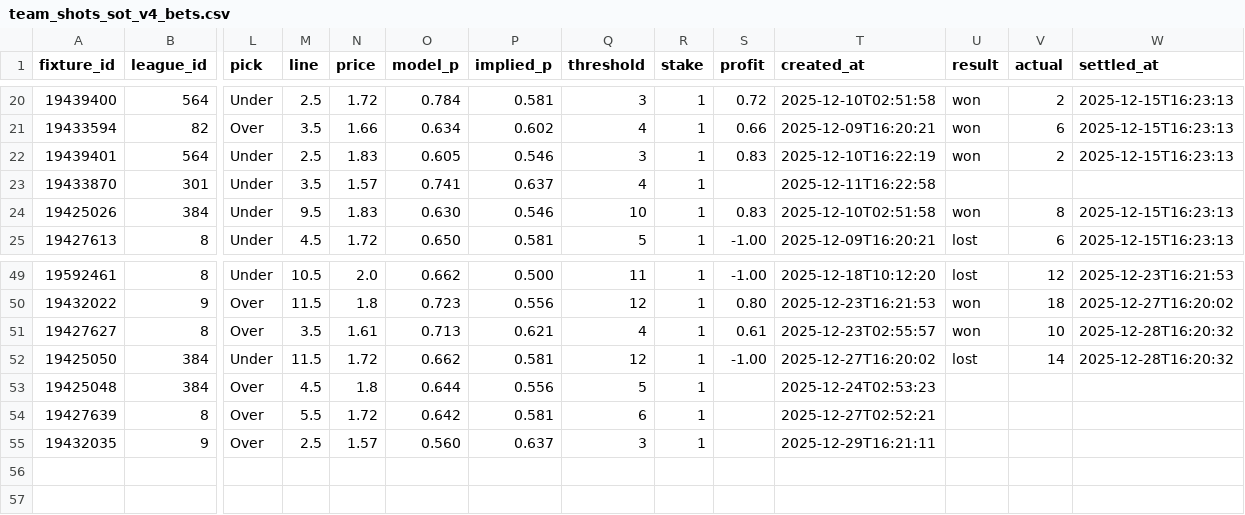
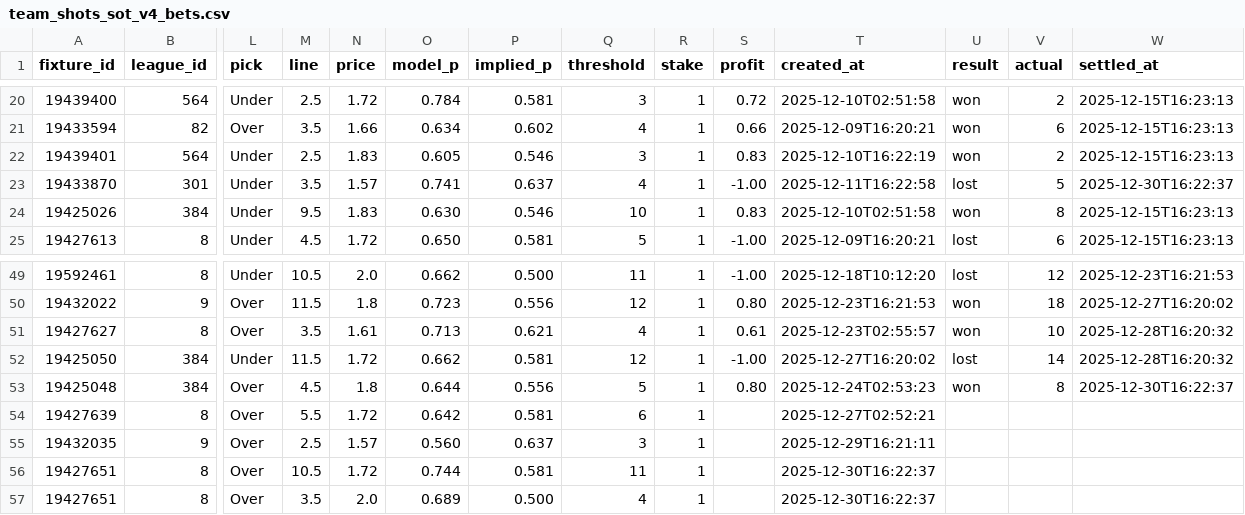
Before and after one commit to jackdoak17-cyber/Betting, a CSV file: data/value_bets/sheets/team_shots_sot_v4_bets.csv, drawn as a sheet; only a part is shown, gaps mark what is left out; rows hold the shown columns only; the diff names each change by its address in the sheet, - before the commit and + after, or states it on an @@ line.

```diff
--- a/data/value_bets/sheets/team_shots_sot_v4_bets.csv
+++ b/data/value_bets/sheets/team_shots_sot_v4_bets.csv
-S23 (profit): (empty)
+S23 (profit): -1.00
-U23 (result): (empty)
+U23 (result): lost
-V23 (actual): (empty)
+V23 (actual): 5
-W23 (settled_at): (empty)
+W23 (settled_at): 2025-12-30T16:22:37
-S53 (profit): (empty)
+S53 (profit): 0.80
-U53 (result): (empty)
+U53 (result): won
-V53 (actual): (empty)
+V53 (actual): 8
-W53 (settled_at): (empty)
+W53 (settled_at): 2025-12-30T16:22:37
+row 56: 19427651 | 8 | Over | 10.5 | 1.72 | 0.744 | 0.581 | 11 | 1 |  | 2025-12-30T16:22:37
+row 57: 19427651 | 8 | Over | 3.5 | 2.0 | 0.689 | 0.500 | 4 | 1 |  | 2025-12-30T16:22:37
```
Also changed, not shown: 3 other files.
